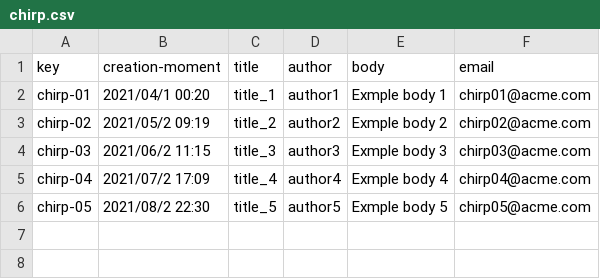
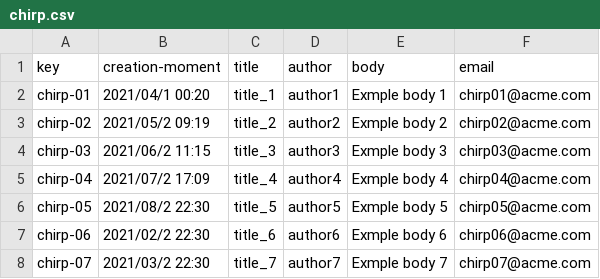
Before and after one commit to jorsilman/Acme-Toolkits, a CSV file: src/main/webapp/WEB-INF/resources/initial-data/chirp.csv, drawn as a sheet.

```diff
--- a/src/main/webapp/WEB-INF/resources/initial-data/chirp.csv
+++ b/src/main/webapp/WEB-INF/resources/initial-data/chirp.csv
@@ -6 +6,3 @@ chirp-04,"2021/07/2 17:09",title_4,author4,"Exmple body 4",chirp04@acme.com
 chirp-05,"2021/08/2 22:30",title_5,author5,"Exmple body 5",chirp05@acme.com
+chirp-06,"2021/02/2 22:30",title_6,author6,"Exmple body 6",chirp06@acme.com
+chirp-07,"2021/03/2 22:30",title_7,author7,"Exmple body 7",chirp07@acme.com
```
Also changed, not shown: 9 other files.
